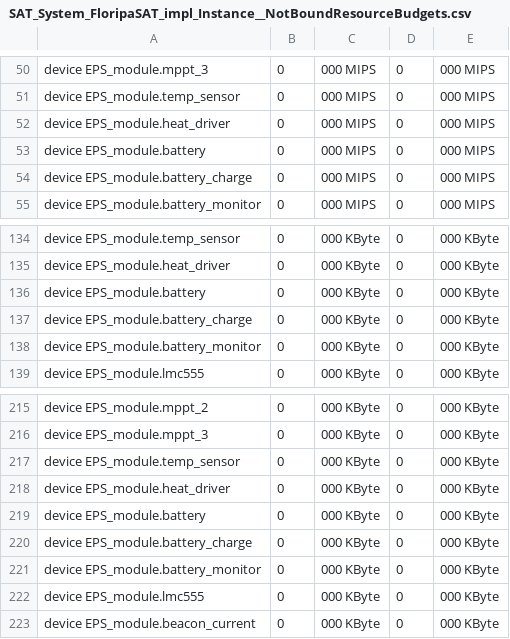
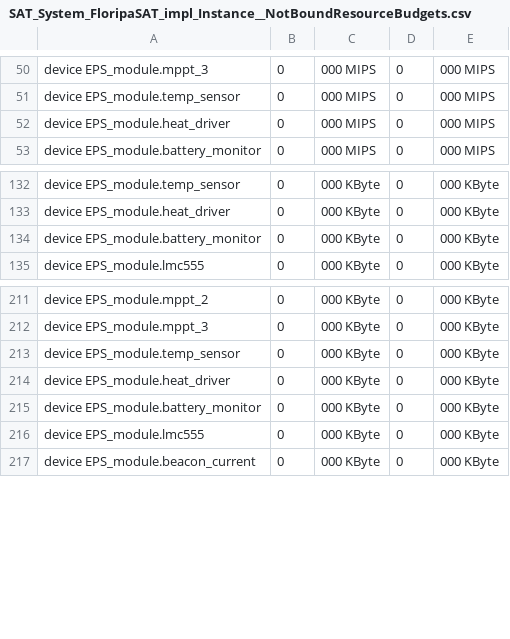
Before and after one commit to b-rib/aadl_floripasat1, a CSV file: instances/reports/NotBoundResourceBudgets/SAT_System_FloripaSAT_impl_Instance__NotBoundResourceBudgets.csv, drawn as a sheet; only a part is shown, gaps mark what is left out; the diff names each change by its address in the sheet, - before the commit and + after, or states it on an @@ line.

```diff
--- a/instances/reports/NotBoundResourceBudgets/SAT_System_FloripaSAT_impl_Instance__NotBoundResourceBudgets.csv
+++ b/instances/reports/NotBoundResourceBudgets/SAT_System_FloripaSAT_impl_Instance__NotBoundResourceBudgets.csv
-row 53: device EPS_module.battery | 0 | 000 MIPS | 0 | 000 MIPS
-row 54: device EPS_module.battery_charge | 0 | 000 MIPS | 0 | 000 MIPS
-row 136: device EPS_module.battery | 0 | 000 KByte | 0 | 000 KByte
-row 137: device EPS_module.battery_charge | 0 | 000 KByte | 0 | 000 KByte
-row 219: device EPS_module.battery | 0 | 000 KByte | 0 | 000 KByte
-row 220: device EPS_module.battery_charge | 0 | 000 KByte | 0 | 000 KByte
```
Also changed, not shown: instances/reports/Power/SAT_System_FloripaSAT_impl_Instance__Power.csv, 13 other files.
